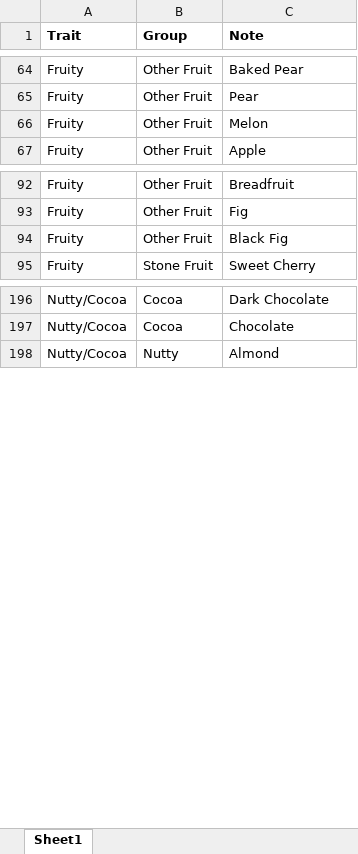
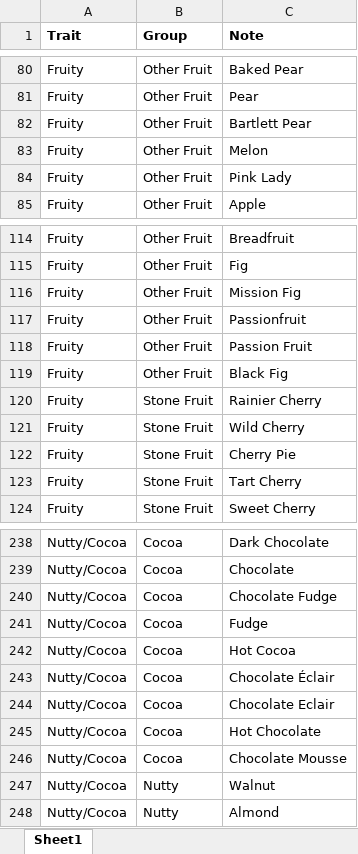
Before and after one commit to mrpotatocode/COFFEE_COFFEE_COFFEE, an Excel workbook: inputs/data/Conformed/SCAA_TastingNotes.xlsx, sheet Sheet1, drawn as a sheet; only a part is shown, gaps mark what is left out; values as stored, in another font and other column widths than the file's, no borders; the diff covers the shown part only; the diff names each change by its address in the sheet, - before the commit and + after, or states it on an @@ line.

```diff
--- a/inputs/data/Conformed/SCAA_TastingNotes.xlsx (sheet Sheet1)
+++ b/inputs/data/Conformed/SCAA_TastingNotes.xlsx (sheet Sheet1)
+row 82: Fruity | Other Fruit | Bartlett Pear
+row 84: Fruity | Other Fruit | Pink Lady
+row 116: Fruity | Other Fruit | Mission Fig
+row 117: Fruity | Other Fruit | Passionfruit
+row 118: Fruity | Other Fruit | Passion Fruit
+row 120: Fruity | Stone Fruit | Rainier Cherry
+row 121: Fruity | Stone Fruit | Wild Cherry
+row 122: Fruity | Stone Fruit | Cherry Pie
+row 123: Fruity | Stone Fruit | Tart Cherry
+row 240: Nutty/Cocoa | Cocoa | Chocolate Fudge
+row 241: Nutty/Cocoa | Cocoa | Fudge
+row 242: Nutty/Cocoa | Cocoa | Hot Cocoa
+row 243: Nutty/Cocoa | Cocoa | Chocolate Éclair
+row 244: Nutty/Cocoa | Cocoa | Chocolate Eclair
+row 245: Nutty/Cocoa | Cocoa | Hot Chocolate
+row 246: Nutty/Cocoa | Cocoa | Chocolate Mousse
+row 247: Nutty/Cocoa | Nutty | Walnut
```
Also changed, not shown: 36 added rows elsewhere in this sheet, 3 other files.
